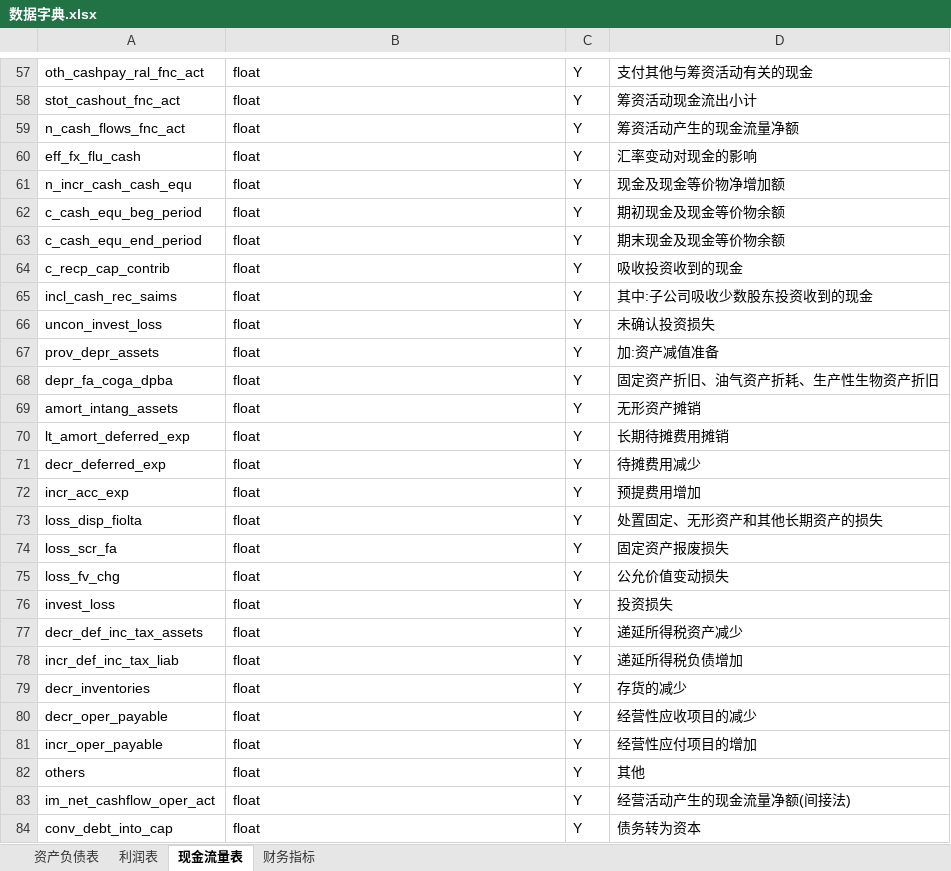
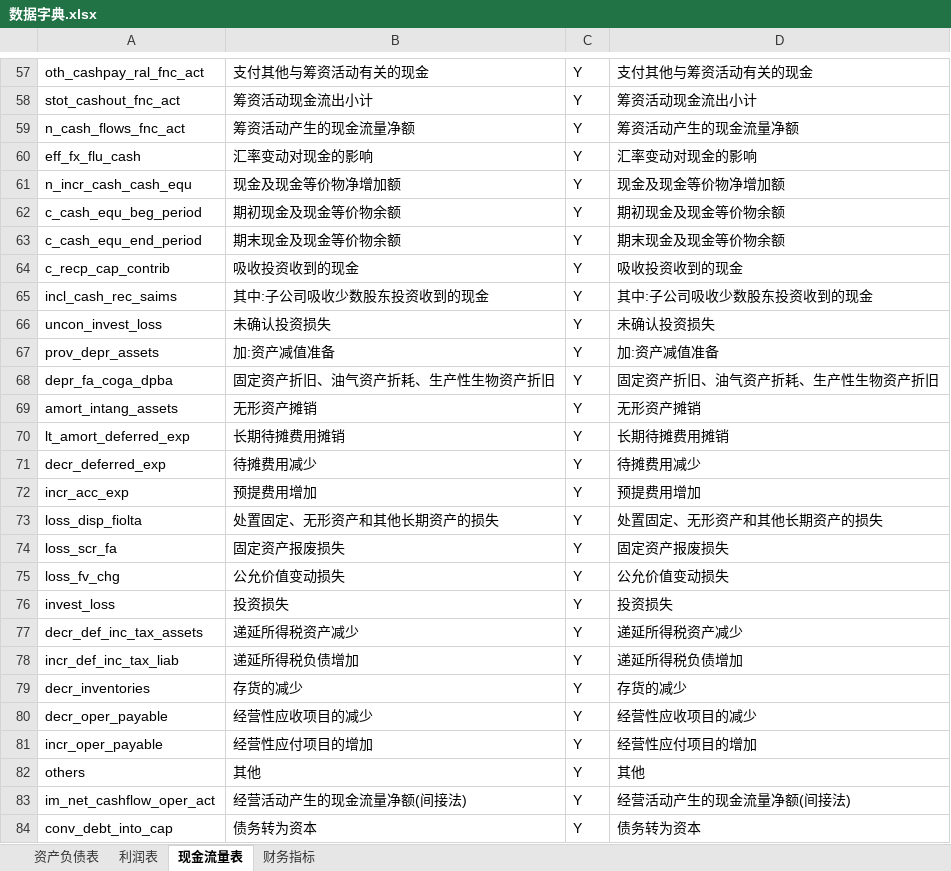
Before and after one commit to nju-luke/inves, an Excel workbook: 数据字典.xlsx, sheet 现金流量表, drawn as a sheet; only a part is shown, gaps mark what is left out; values as stored, in another font and other column widths than the file's, no borders; the diff covers the shown part only; the diff names each change by its address in the sheet, - before the commit and + after, or states it on an @@ line.

```diff
--- a/数据字典.xlsx (sheet 现金流量表)
+++ b/数据字典.xlsx (sheet 现金流量表)
-B57: float
+B57: 支付其他与筹资活动有关的现金
-B58: float
+B58: 筹资活动现金流出小计
-B59: float
+B59: 筹资活动产生的现金流量净额
-B60: float
+B60: 汇率变动对现金的影响
-B61: float
+B61: 现金及现金等价物净增加额
-B62: float
+B62: 期初现金及现金等价物余额
-B63: float
+B63: 期末现金及现金等价物余额
-B64: float
+B64: 吸收投资收到的现金
-B65: float
+B65: 其中:子公司吸收少数股东投资收到的现金
-B66: float
+B66: 未确认投资损失
-B67: float
+B67: 加:资产减值准备
-B68: float
+B68: 固定资产折旧、油气资产折耗、生产性生物资产折旧
-B69: float
+B69: 无形资产摊销
-B70: float
+B70: 长期待摊费用摊销
-B71: float
+B71: 待摊费用减少
-B72: float
+B72: 预提费用增加
-B73: float
+B73: 处置固定、无形资产和其他长期资产的损失
-B74: float
+B74: 固定资产报废损失
-B75: float
+B75: 公允价值变动损失
-B76: float
+B76: 投资损失
-B77: float
+B77: 递延所得税资产减少
-B78: float
+B78: 递延所得税负债增加
-B79: float
+B79: 存货的减少
-B80: float
+B80: 经营性应收项目的减少
-B81: float
+B81: 经营性应付项目的增加
-B82: float
+B82: 其他
-B83: float
+B83: 经营活动产生的现金流量净额(间接法)
-B84: float
+B84: 债务转为资本
```
Also changed, not shown: 64 edited cells elsewhere in this sheet, sheet 财务指标, sheet 资产负债表, sheet 利润表, 4 other files.
